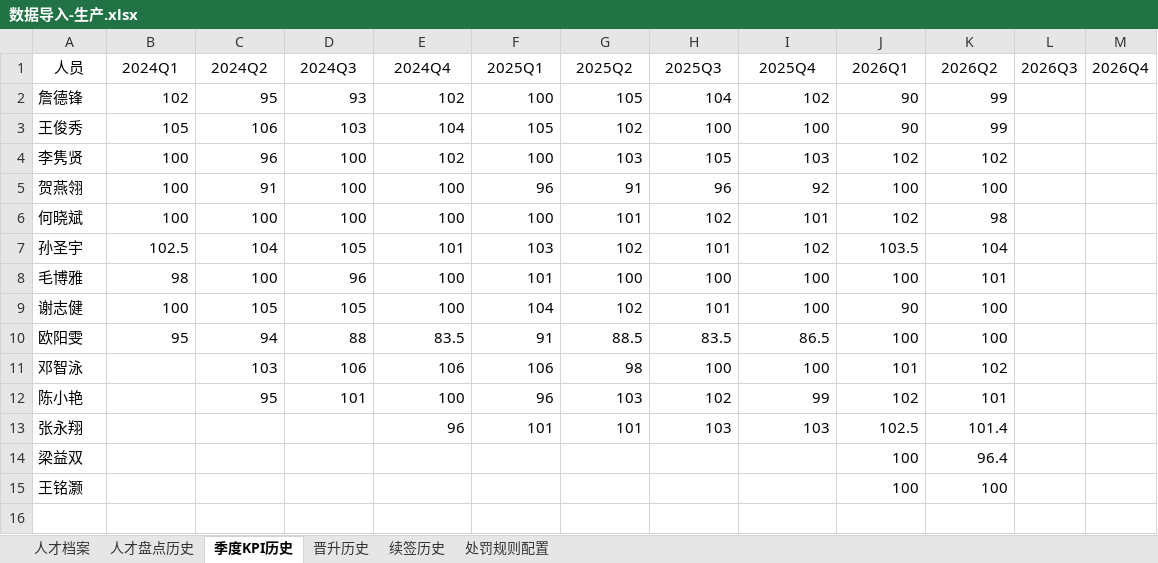
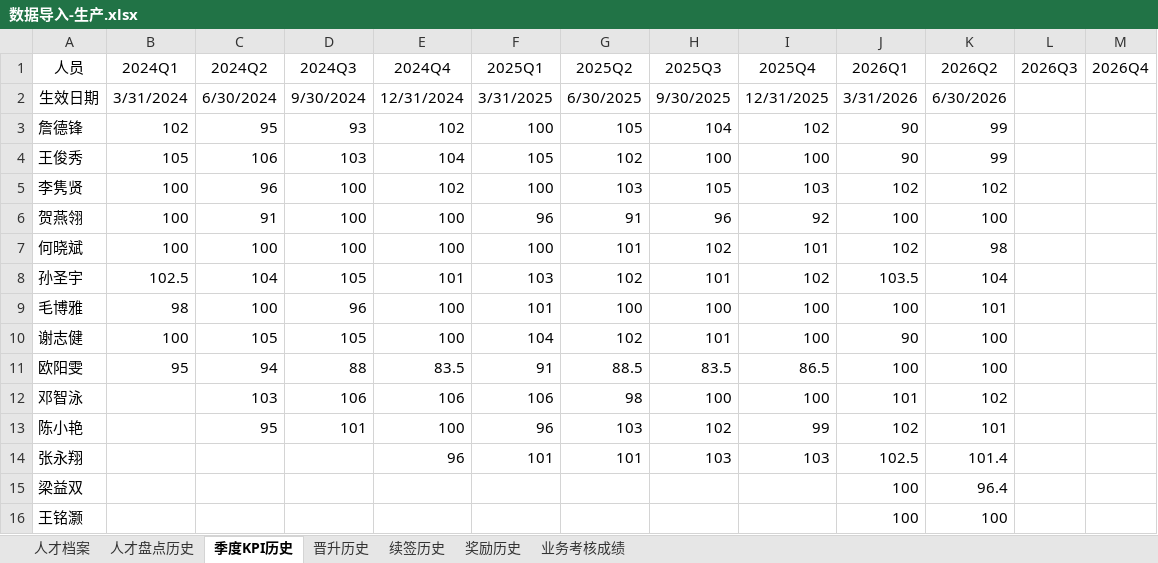
Before and after one commit to SammiLv/depot, an Excel workbook: requirements/handoff/talent/数据导入-生产.xlsx, sheet 季度KPI历史, drawn as a sheet; values as stored, in another font and other column widths than the file's, no borders; the diff names each change by its address in the sheet, - before the commit and + after, or states it on an @@ line.

```diff
--- a/requirements/handoff/talent/数据导入-生产.xlsx (sheet 季度KPI历史)
+++ b/requirements/handoff/talent/数据导入-生产.xlsx (sheet 季度KPI历史)
-sheet tab: 处罚规则配置
+sheet tab: 奖励历史
+sheet tab: 业务考核成绩
+row 2: 生效日期 | 3/31/2024 | 6/30/2024 | 9/30/2024 | 12/31/2024 | 3/31/2025 | 6/30/2025 | 9/30/2025 | 12/31/2025 | 3/31/2026 | 6/30/2026
```
Also changed, not shown: sheet 晋升历史, sheet 续签历史, sheet 人才盘点历史, 9 other files.
